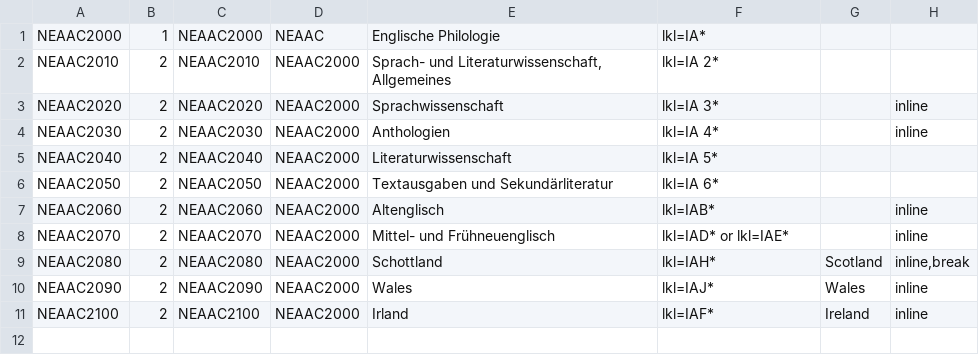
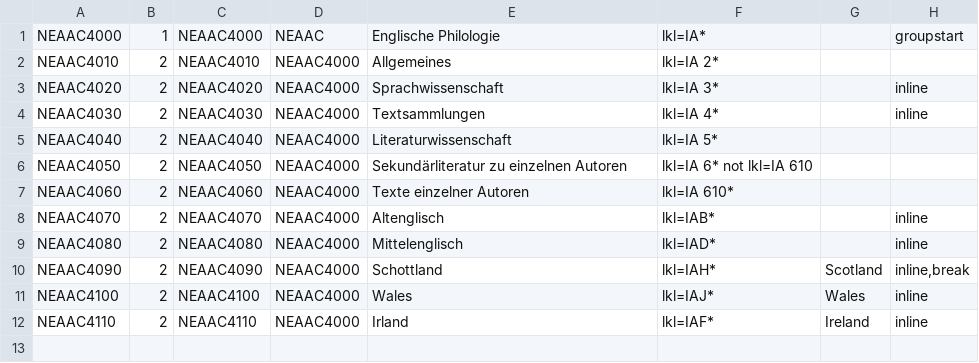
Before and after one commit to subugoe/vlibs-typo3, a CSV file: fileadmin/gok/csv/AAC-Neuerwerbungen-Phil.csv, drawn as a sheet; only a part is shown; the diff covers the shown part only.

```diff
--- a/fileadmin/gok/csv/AAC-Neuerwerbungen-Phil.csv
+++ b/fileadmin/gok/csv/AAC-Neuerwerbungen-Phil.csv
@@ -1,12 +1,13 @@
-"NEAAC2000";1;"NEAAC2000";"NEAAC";"Englische Philologie";"lkl=IA*";;
-"NEAAC2010";2;"NEAAC2010";"NEAAC2000";"Sprach- und Literaturwissenschaft, Allgemeines";"lkl=IA 2*";;
-"NEAAC2020";2;"NEAAC2020";"NEAAC2000";"Sprachwissenschaft";"lkl=IA 3*";;"inline"
-"NEAAC2030";2;"NEAAC2030";"NEAAC2000";"Anthologien";"lkl=IA 4*";;"inline"
-"NEAAC2040";2;"NEAAC2040";"NEAAC2000";"Literaturwissenschaft";"lkl=IA 5*";;
-"NEAAC2050";2;"NEAAC2050";"NEAAC2000";"Textausgaben und Sekundärliteratur";"lkl=IA 6*";;
-"NEAAC2060";2;"NEAAC2060";"NEAAC2000";"Altenglisch";"lkl=IAB*";;"inline"
-"NEAAC2070";2;"NEAAC2070";"NEAAC2000";"Mittel- und Frühneuenglisch";"lkl=IAD* or lkl=IAE*";;"inline"
-"NEAAC2080";2;"NEAAC2080";"NEAAC2000";"Schottland";"lkl=IAH*";"Scotland";"inline,break"
-"NEAAC2090";2;"NEAAC2090";"NEAAC2000";"Wales";"lkl=IAJ*";"Wales";"inline"
-"NEAAC2100";2;"NEAAC2100";"NEAAC2000";"Irland";"lkl=IAF*";"Ireland";"inline"
+"NEAAC4000";1;"NEAAC4000";"NEAAC";"Englische Philologie";"lkl=IA*";;"groupstart"
+"NEAAC4010";2;"NEAAC4010";"NEAAC4000";"Allgemeines";"lkl=IA 2*";;
+"NEAAC4020";2;"NEAAC4020";"NEAAC4000";"Sprachwissenschaft";"lkl=IA 3*";;"inline"
+"NEAAC4030";2;"NEAAC4030";"NEAAC4000";"Textsammlungen";"lkl=IA 4*";;"inline"
+"NEAAC4040";2;"NEAAC4040";"NEAAC4000";"Literaturwissenschaft";"lkl=IA 5*";;
+"NEAAC4050";2;"NEAAC4050";"NEAAC4000";"Sekundärliteratur zu einzelnen Autoren";"lkl=IA 6* not lkl=IA 610";;
+"NEAAC4060";2;"NEAAC4060";"NEAAC4000";"Texte einzelner Autoren";"lkl=IA 610*";;
+"NEAAC4070";2;"NEAAC4070";"NEAAC4000";"Altenglisch";"lkl=IAB*";;"inline"
+"NEAAC4080";2;"NEAAC4080";"NEAAC4000";"Mittelenglisch";"lkl=IAD*";;"inline"
+"NEAAC4090";2;"NEAAC4090";"NEAAC4000";"Schottland";"lkl=IAH*";"Scotland";"inline,break"
+"NEAAC4100";2;"NEAAC4100";"NEAAC4000";"Wales";"lkl=IAJ*";"Wales";"inline"
+"NEAAC4110";2;"NEAAC4110";"NEAAC4000";"Irland";"lkl=IAF*";"Ireland";"inline"
 ;;;;;;;
```
Also changed, not shown: 6 added rows, 6 removed rows and 42 edited cells elsewhere in this file, fileadmin/gok/csv/AAC-Neuerwerbungen-Hist.csv, 2 other files.
